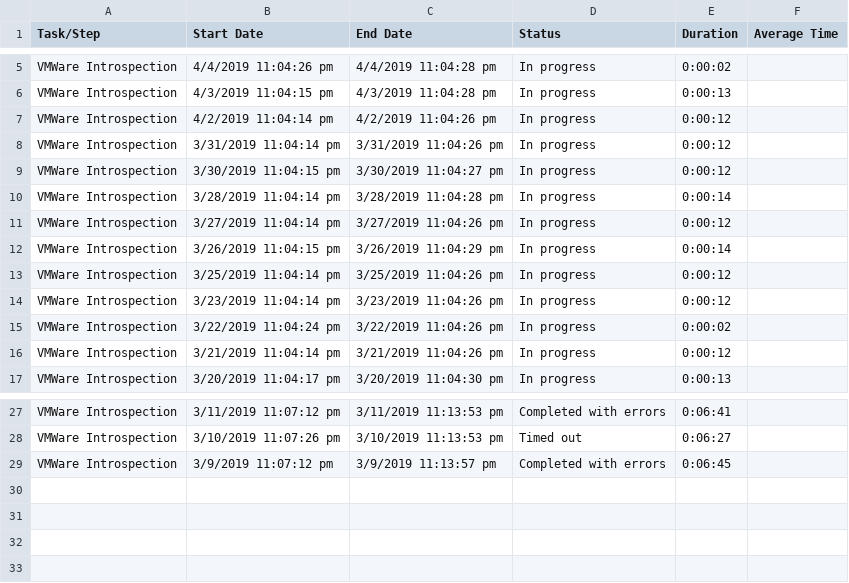
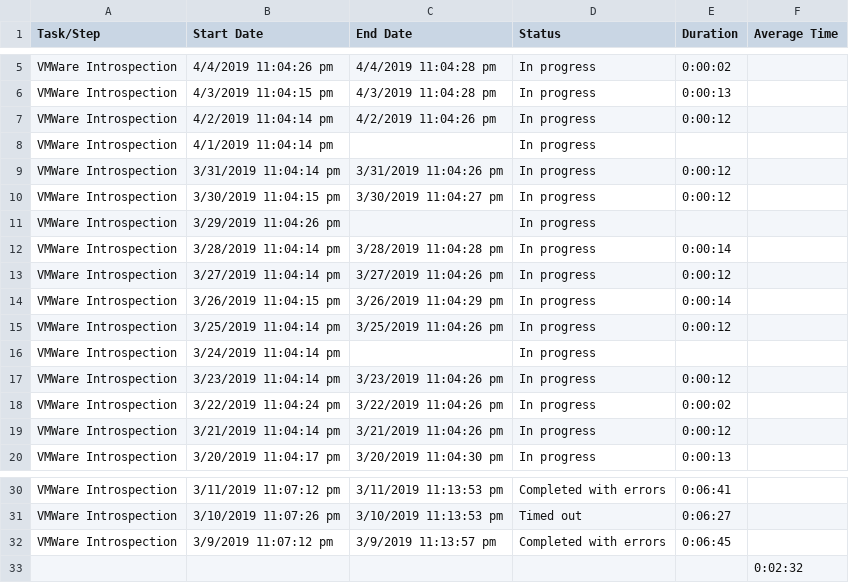
Before and after one commit to RAlanWright/csv_reader_python, a CSV file: Reports/VMWare.csv, drawn as a sheet; only a part is shown, gaps mark what is left out.

```diff
--- a/Reports/VMWare.csv
+++ b/Reports/VMWare.csv
@@ -7,4 +7,6 @@ VMWare Introspection,4/3/2019 11:04:15 pm,4/3/2019 11:04:28 pm,In progress,0:00:
 VMWare Introspection,4/2/2019 11:04:14 pm,4/2/2019 11:04:26 pm,In progress,0:00:12,
+VMWare Introspection,4/1/2019 11:04:14 pm,,In progress,,
 VMWare Introspection,3/31/2019 11:04:14 pm,3/31/2019 11:04:26 pm,In progress,0:00:12,
 VMWare Introspection,3/30/2019 11:04:15 pm,3/30/2019 11:04:27 pm,In progress,0:00:12,
+VMWare Introspection,3/29/2019 11:04:26 pm,,In progress,,
 VMWare Introspection,3/28/2019 11:04:14 pm,3/28/2019 11:04:28 pm,In progress,0:00:14,
@@ -13,2 +15,3 @@ VMWare Introspection,3/26/2019 11:04:15 pm,3/26/2019 11:04:29 pm,In progress,0:0
 VMWare Introspection,3/25/2019 11:04:14 pm,3/25/2019 11:04:26 pm,In progress,0:00:12,
+VMWare Introspection,3/24/2019 11:04:14 pm,,In progress,,
 VMWare Introspection,3/23/2019 11:04:14 pm,3/23/2019 11:04:26 pm,In progress,0:00:12,
@@ -29 +32,2 @@ VMWare Introspection,3/10/2019 11:07:26 pm,3/10/2019 11:13:53 pm,Timed out,0:06:
 VMWare Introspection,3/9/2019 11:07:12 pm,3/9/2019 11:13:57 pm,Completed with errors,0:06:45,
+,,,,,0:02:32
```
Also changed, not shown: Reports/FNMPDataWarehouse.csv, Reports/FNMS.csv, 10 other files.
